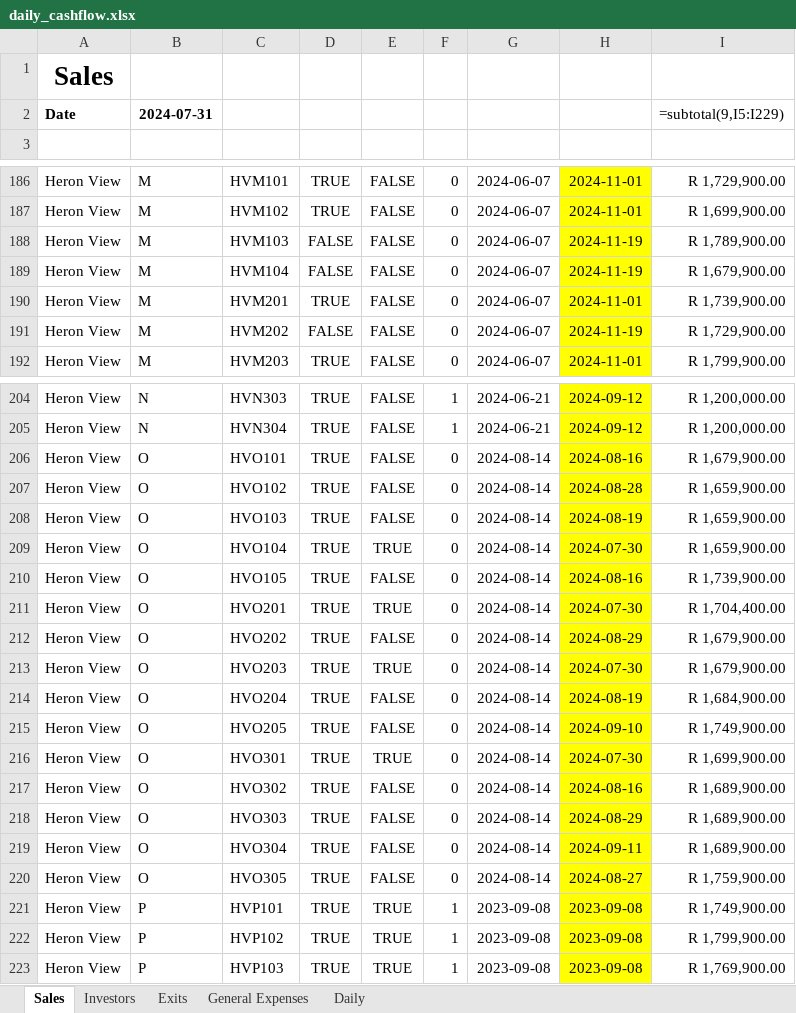
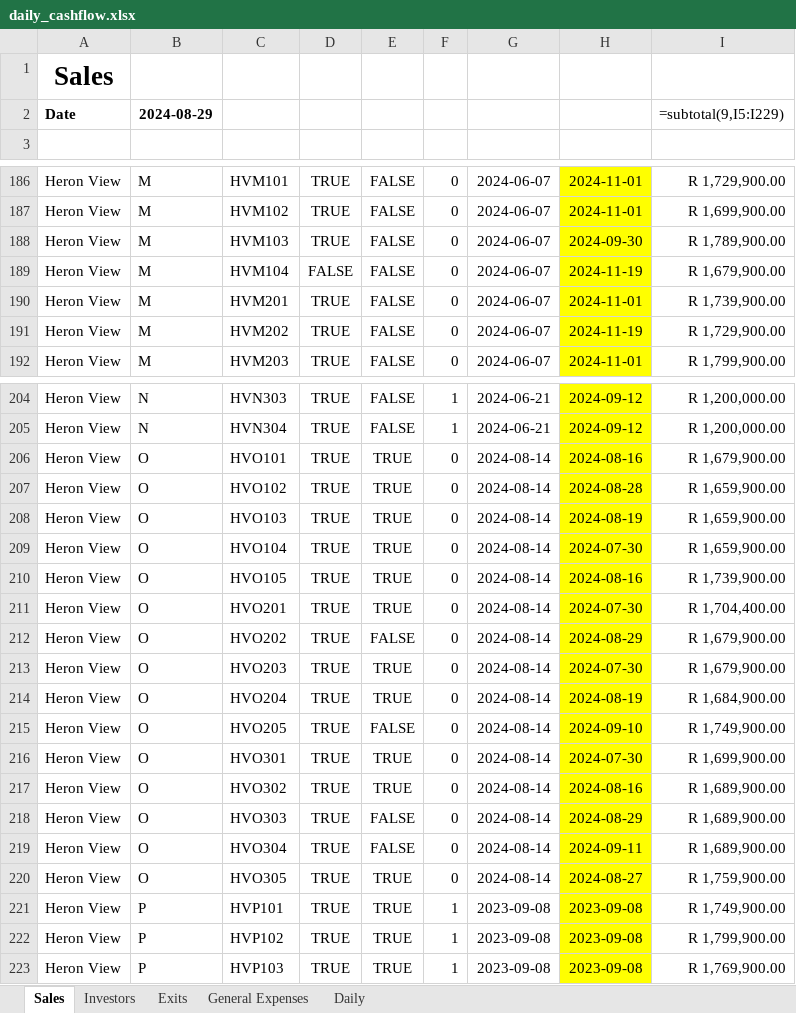
Before and after one commit to WayneBruton/fastapi-python, an Excel workbook: cashflow_p&l_files/daily_cashflow.xlsx, sheet Sales, drawn as a sheet; only a part is shown, gaps mark what is left out; values as stored, in another font and other column widths than the file's, no borders; formulas without a stored value are shown as written; the diff covers the shown part only; the diff names each change by its address in the sheet, - before the commit and + after, or states it on an @@ line.

```diff
--- a/cashflow_p&l_files/daily_cashflow.xlsx (sheet Sales)
+++ b/cashflow_p&l_files/daily_cashflow.xlsx (sheet Sales)
-B2: 2024-07-31
+B2: 2024-08-29
-D188: FALSE
+D188: TRUE
-H188: 2024-11-19
+H188: 2024-09-30
-D191: FALSE
+D191: TRUE
-E206:E208: FALSE
+E206:E208: TRUE
-E210: FALSE
+E210: TRUE
-E214: FALSE
+E214: TRUE
-E217: FALSE
+E217: TRUE
-E220: FALSE
+E220: TRUE
```
Also changed, not shown: 1 edited cell elsewhere in this sheet, sheet Daily, sheet Investors, sheet Exits, cashflow_p&l_files/daily_cashflowA.xlsx, 4 other files.
